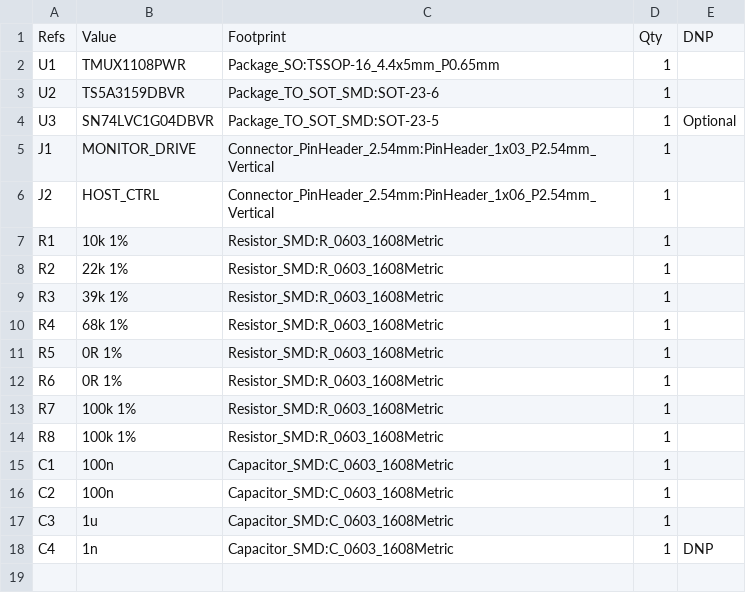
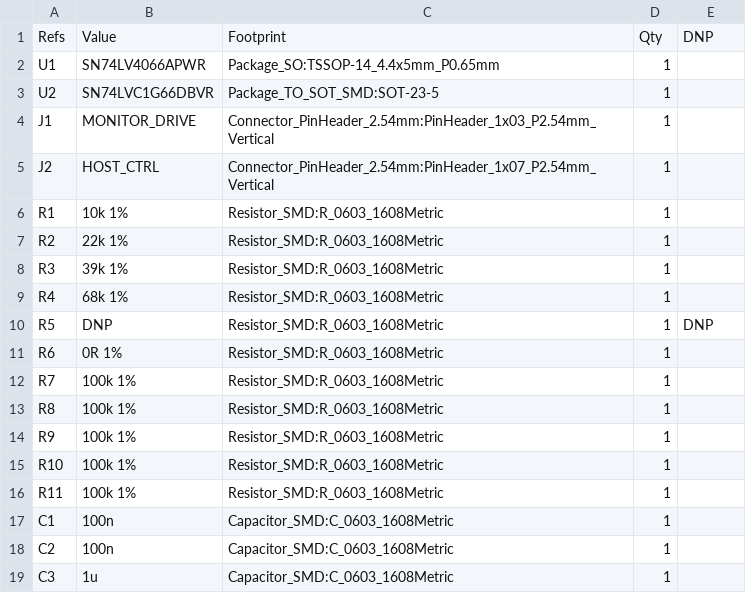
Before and after one commit to raffcorreia/samsung-jog-api, a CSV file: hardware/kicad/phase-4-analog-drive/phase-4-analog-drive.bom.csv, drawn as a sheet.

Commit message:
Phase 4 wip

```diff
--- a/hardware/kicad/phase-4-analog-drive/phase-4-analog-drive.bom.csv
+++ b/hardware/kicad/phase-4-analog-drive/phase-4-analog-drive.bom.csv
@@ -1,7 +1,6 @@
 "Refs","Value","Footprint","Qty","DNP"
-"U1","TMUX1108PWR","Package_SO:TSSOP-16_4.4x5mm_P0.65mm","1",""
-"U2","TS5A3159DBVR","Package_TO_SOT_SMD:SOT-23-6","1",""
-"U3","SN74LVC1G04DBVR","Package_TO_SOT_SMD:SOT-23-5","1","Optional"
+"U1","SN74LV4066APWR","Package_SO:TSSOP-14_4.4x5mm_P0.65mm","1",""
+"U2","SN74LVC1G66DBVR","Package_TO_SOT_SMD:SOT-23-5","1",""
 "J1","MONITOR_DRIVE","Connector_PinHeader_2.54mm:PinHeader_1x03_P2.54mm_Vertical","1",""
-"J2","HOST_CTRL","Connector_PinHeader_2.54mm:PinHeader_1x06_P2.54mm_Vertical","1",""
+"J2","HOST_CTRL","Connector_PinHeader_2.54mm:PinHeader_1x07_P2.54mm_Vertical","1",""
 "R1","10k 1%","Resistor_SMD:R_0603_1608Metric","1",""
@@ -10,3 +9,3 @@
 "R4","68k 1%","Resistor_SMD:R_0603_1608Metric","1",""
-"R5","0R 1%","Resistor_SMD:R_0603_1608Metric","1",""
+"R5","DNP","Resistor_SMD:R_0603_1608Metric","1","DNP"
 "R6","0R 1%","Resistor_SMD:R_0603_1608Metric","1",""
@@ -14,2 +13,5 @@
 "R8","100k 1%","Resistor_SMD:R_0603_1608Metric","1",""
+"R9","100k 1%","Resistor_SMD:R_0603_1608Metric","1",""
+"R10","100k 1%","Resistor_SMD:R_0603_1608Metric","1",""
+"R11","100k 1%","Resistor_SMD:R_0603_1608Metric","1",""
 "C1","100n","Capacitor_SMD:C_0603_1608Metric","1",""
@@ -17,2 +19 @@
 "C3","1u","Capacitor_SMD:C_0603_1608Metric","1",""
-"C4","1n","Capacitor_SMD:C_0603_1608Metric","1","DNP"
```
Also changed, not shown: 5 other files.
